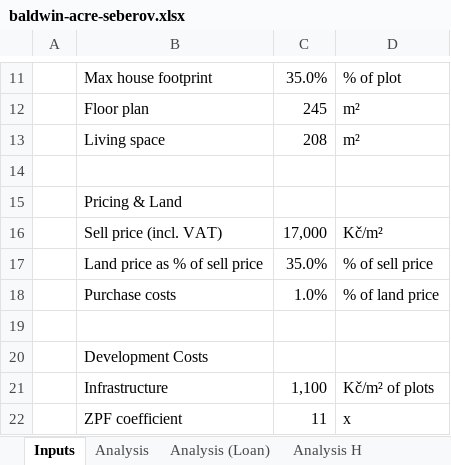
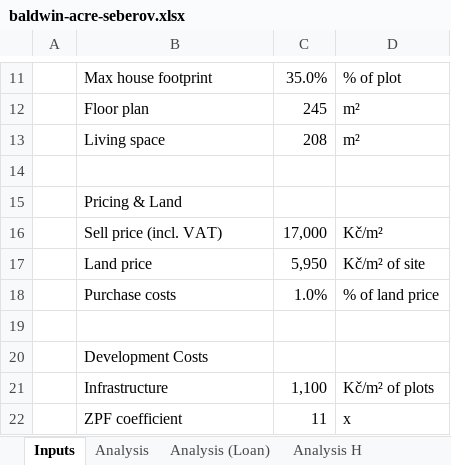
Before and after one commit to artur20papp-source/baldwin, an Excel workbook: baldwin-acre-seberov.xlsx, sheet Inputs, drawn as a sheet; only a part is shown, gaps mark what is left out; values as stored, in another font and other column widths than the file's, no cell formats; removed rows and columns are numbered as before the commit, all else as after; the diff names each change by its address in the sheet, - before the commit and + after, or states it on an @@ line.

```diff
--- a/baldwin-acre-seberov.xlsx (sheet Inputs)
+++ b/baldwin-acre-seberov.xlsx (sheet Inputs)
-row 17:  | Land price as % of sell price | 35.0% | % of sell price
+row 17:  | Land price | 5,950 | Kč/m² of site
```
Also changed, not shown: sheet Analysis H (Loan), sheet Analysis (Loan), sheet Analysis, sheet Analysis H, cell formats, 2 other files.
